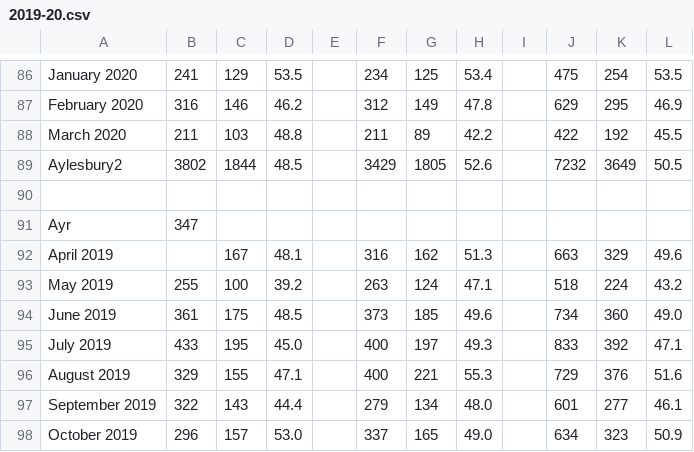
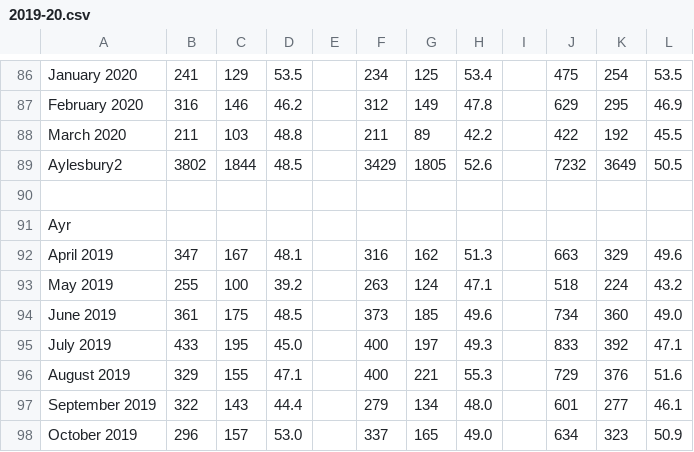
Before and after one commit to flamableassassin/powerBI-data-parsing, a CSV file: data/2019-20.csv, drawn as a sheet; only a part is shown, gaps mark what is left out.

Commit message:
moving data into the correct cell

```diff
--- a/data/2019-20.csv
+++ b/data/2019-20.csv
@@ -90,4 +90,4 @@ Aylesbury2,3802,1844,48.5, ,3429,1805,52.6, ,7232,3649,50.5
  ,,,,,,,,,,,
-Ayr,347,,,,,,,,,,
-April 2019,,167,48.1, ,316,162,51.3, ,663,329,49.6
+Ayr,,,,,,,,,,,
+April 2019,347,167,48.1, ,316,162,51.3, ,663,329,49.6
 May 2019,255,100,39.2, ,263,124,47.1, ,518,224,43.2
```
